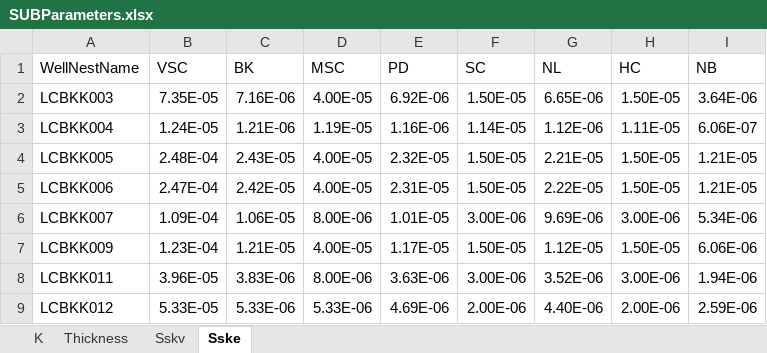
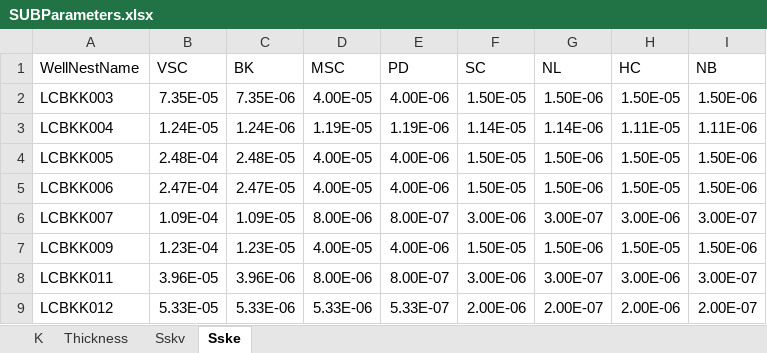
Before and after one commit to jsoontho/BKKSubPastasModels, an Excel workbook: inputs/SUBParameters.xlsx, sheet Sske, drawn as a sheet; only a part is shown; values as stored, in another font and other column widths than the file's, no borders; the diff covers the shown part only; the diff names each change by its address in the sheet, - before the commit and + after, or states it on an @@ line.

```diff
--- a/inputs/SUBParameters.xlsx (sheet Sske)
+++ b/inputs/SUBParameters.xlsx (sheet Sske)
-C2 (BK): 7.16E-06
+C2 (BK): 7.35E-06
-E2 (PD): 6.92E-06
+E2 (PD): 4.00E-06
-G2 (NL): 6.65E-06
+G2 (NL): 1.50E-06
-I2 (NB): 3.64E-06
+I2 (NB): 1.50E-06
-C3 (BK): 1.21E-06
+C3 (BK): 1.24E-06
-E3 (PD): 1.16E-06
+E3 (PD): 1.19E-06
-G3 (NL): 1.12E-06
+G3 (NL): 1.14E-06
-I3 (NB): 6.06E-07
+I3 (NB): 1.11E-06
-C4 (BK): 2.43E-05
+C4 (BK): 2.48E-05
-E4 (PD): 2.32E-05
+E4 (PD): 4.00E-06
-G4 (NL): 2.21E-05
+G4 (NL): 1.50E-06
-I4:I5 (NB): 1.21E-05
+I4:I5 (NB): 1.50E-06
-C5 (BK): 2.42E-05
+C5 (BK): 2.47E-05
-E5 (PD): 2.31E-05
+E5 (PD): 4.00E-06
-G5 (NL): 2.22E-05
+G5 (NL): 1.50E-06
-C6 (BK): 1.06E-05
+C6 (BK): 1.09E-05
-E6 (PD): 1.01E-05
+E6 (PD): 8.00E-07
-G6 (NL): 9.69E-06
+G6 (NL): 3.00E-07
-I6 (NB): 5.34E-06
+I6 (NB): 3.00E-07
-C7 (BK): 1.21E-05
+C7 (BK): 1.23E-05
-E7 (PD): 1.17E-05
+E7 (PD): 4.00E-06
-G7 (NL): 1.12E-05
+G7 (NL): 1.50E-06
-I7 (NB): 6.06E-06
+I7 (NB): 1.50E-06
-C8 (BK): 3.83E-06
+C8 (BK): 3.96E-06
-E8 (PD): 3.63E-06
+E8 (PD): 8.00E-07
-G8 (NL): 3.52E-06
+G8 (NL): 3.00E-07
-I8 (NB): 1.94E-06
+I8 (NB): 3.00E-07
-E9 (PD): 4.69E-06
+E9 (PD): 5.33E-07
-G9 (NL): 4.40E-06
+G9 (NL): 2.00E-07
-I9 (NB): 2.59E-06
+I9 (NB): 2.00E-07
```
Also changed, not shown: 75 edited cells elsewhere in this sheet, formulas that keep their value, inputs/SurveyingLevels.xlsx, 11 other files.
